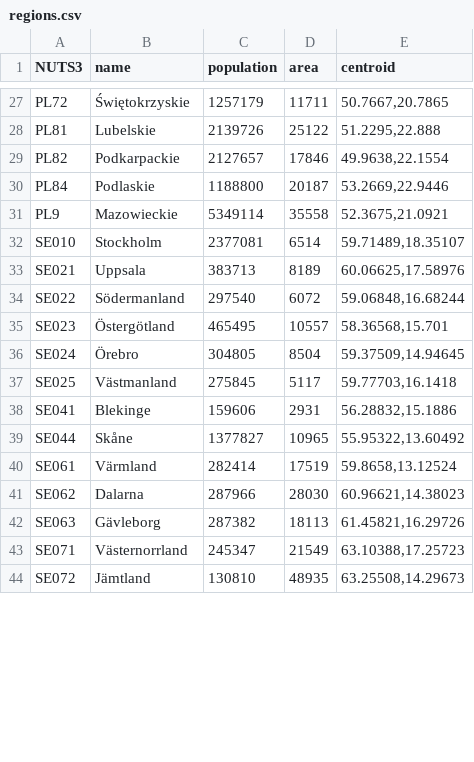
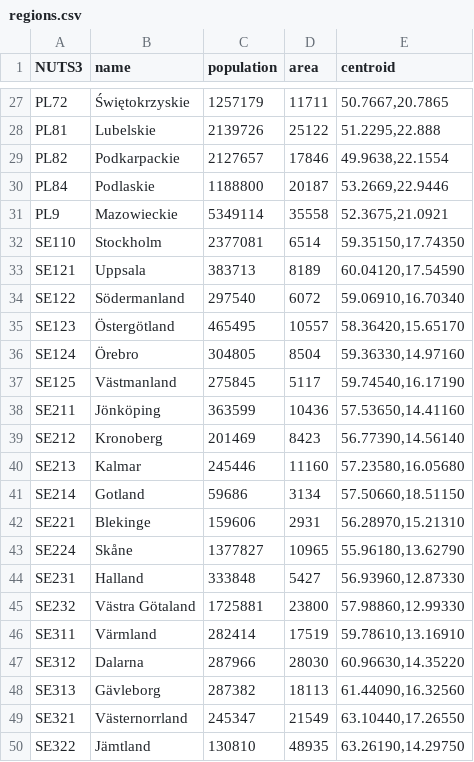
Before and after one commit to martinbenes1996/732A76, a CSV file: data/regions.csv, drawn as a sheet; only a part is shown, gaps mark what is left out; the diff covers the shown part only.

```diff
--- a/data/regions.csv
+++ b/data/regions.csv
@@ -31,14 +31,20 @@ PL84,"Podlaskie",1188800,20187,"53.2669,22.9446"
 PL9,"Mazowieckie",5349114,35558,"52.3675,21.0921"
-SE010,"Stockholm",2377081,6514,"59.71489,18.35107"
-SE021,"Uppsala",383713,8189,"60.06625,17.58976"
-SE022,"Södermanland",297540,6072,"59.06848,16.68244"
-SE023,"Östergötland",465495,10557,"58.36568,15.701"
-SE024,"Örebro",304805,8504,"59.37509,14.94645"
-SE025,"Västmanland",275845,5117,"59.77703,16.1418"
-SE041,"Blekinge",159606,2931,"56.28832,15.1886"
-SE044,"Skåne",1377827,10965,"55.95322,13.60492"
-SE061,"Värmland",282414,17519,"59.8658,13.12524"
-SE062,"Dalarna",287966,28030,"60.96621,14.38023"
-SE063,"Gävleborg",287382,18113,"61.45821,16.29726"
-SE071,"Västernorrland",245347,21549,"63.10388,17.25723"
-SE072,"Jämtland",130810,48935,"63.25508,14.29673"
+SE110,"Stockholm",2377081,6514,"59.35150,17.74350"
+SE121,"Uppsala",383713,8189,"60.04120,17.54590"
+SE122,"Södermanland",297540,6072,"59.06910,16.70340"
+SE123,"Östergötland",465495,10557,"58.36420,15.65170"
+SE124,"Örebro",304805,8504,"59.36330,14.97160"
+SE125,"Västmanland",275845,5117,"59.74540,16.17190"
+SE211,"Jönköping",363599,10436,"57.53650,14.41160"
+SE212,"Kronoberg",201469,8423,"56.77390,14.56140"
+SE213,"Kalmar",245446,11160,"57.23580,16.05680"
+SE214,"Gotland",59686,3134,"57.50660,18.51150"
+SE221,"Blekinge",159606,2931,"56.28970,15.21310"
+SE224,"Skåne",1377827,10965,"55.96180,13.62790"
+SE231,"Halland",333848,5427,"56.93960,12.87330"
+SE232,"Västra Götaland",1725881,23800,"57.98860,12.99330"
+SE311,"Värmland",282414,17519,"59.78610,13.16910"
+SE312,"Dalarna",287966,28030,"60.96630,14.35220"
+SE313,"Gävleborg",287382,18113,"61.44090,16.32560"
+SE321,"Västernorrland",245347,21549,"63.10440,17.26550"
+SE322,"Jämtland",130810,48935,"63.26190,14.29750"
```
Also changed, not shown: 6 removed rows and 4 edited cells elsewhere in this file, 22 other files.
